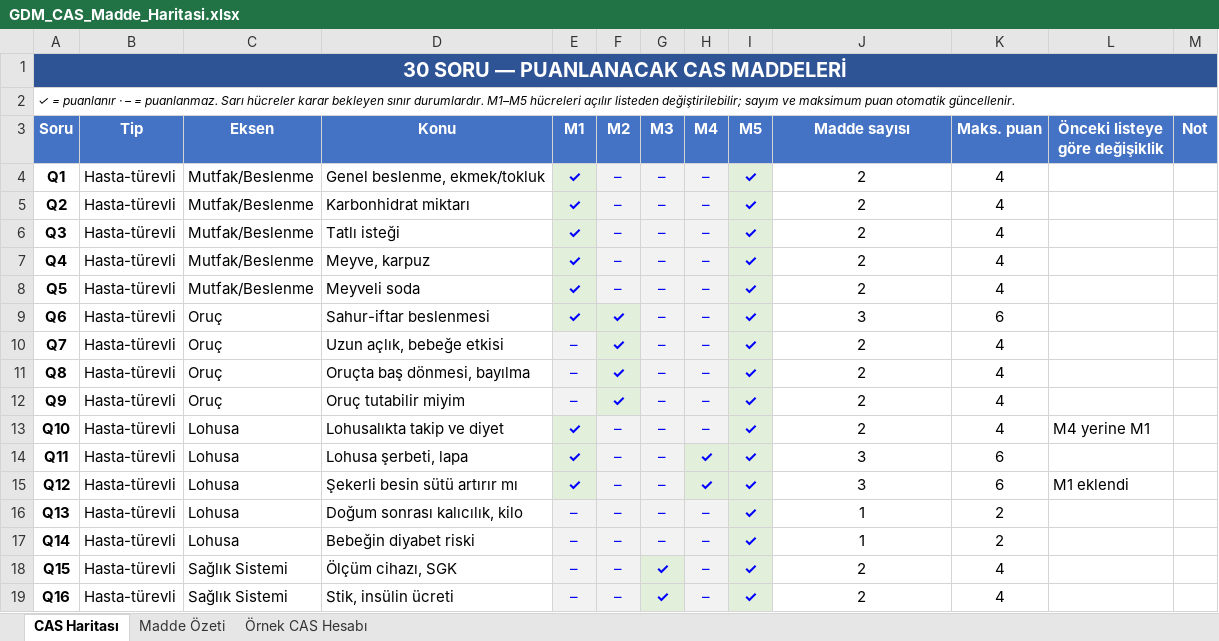
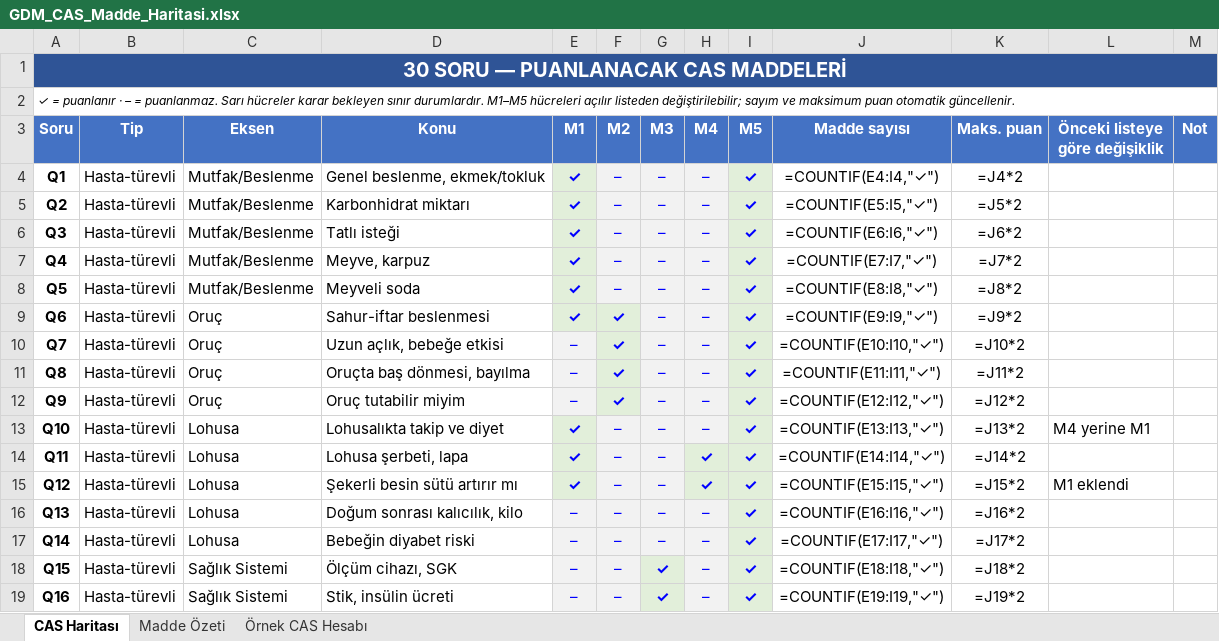
Before and after one commit to MehmetCanAkay/GdmSurvey, an Excel workbook: data/GDM_CAS_Madde_Haritasi.xlsx, sheet CAS Haritası, drawn as a sheet; only a part is shown; values as stored, in another font and other column widths than the file's, no borders; formulas without a stored value are shown as written; the diff covers the shown part only; the diff names each change by its address in the sheet, - before the commit and + after, or states it on an @@ line.

```diff
--- a/data/GDM_CAS_Madde_Haritasi.xlsx (sheet CAS Haritası)
+++ b/data/GDM_CAS_Madde_Haritasi.xlsx (sheet CAS Haritası)
-B1:M1 fill: #2F5496
+B1:M1 fill: none
-J4 (Madde sayısı): 2
+J4 (Madde sayısı): =COUNTIF(E4:I4,"✓")
-K4 (Maks. puan): 4
+K4 (Maks. puan): =J4*2
-J5 (Madde sayısı): 2
+J5 (Madde sayısı): =COUNTIF(E5:I5,"✓")
-K5 (Maks. puan): 4
+K5 (Maks. puan): =J5*2
-J6 (Madde sayısı): 2
+J6 (Madde sayısı): =COUNTIF(E6:I6,"✓")
-K6 (Maks. puan): 4
+K6 (Maks. puan): =J6*2
-J7 (Madde sayısı): 2
+J7 (Madde sayısı): =COUNTIF(E7:I7,"✓")
-K7 (Maks. puan): 4
+K7 (Maks. puan): =J7*2
-J8 (Madde sayısı): 2
+J8 (Madde sayısı): =COUNTIF(E8:I8,"✓")
-K8 (Maks. puan): 4
+K8 (Maks. puan): =J8*2
-J9 (Madde sayısı): 3
+J9 (Madde sayısı): =COUNTIF(E9:I9,"✓")
-K9 (Maks. puan): 6
+K9 (Maks. puan): =J9*2
-J10 (Madde sayısı): 2
+J10 (Madde sayısı): =COUNTIF(E10:I10,"✓")
-K10 (Maks. puan): 4
+K10 (Maks. puan): =J10*2
-J11 (Madde sayısı): 2
+J11 (Madde sayısı): =COUNTIF(E11:I11,"✓")
-K11 (Maks. puan): 4
+K11 (Maks. puan): =J11*2
-J12 (Madde sayısı): 2
+J12 (Madde sayısı): =COUNTIF(E12:I12,"✓")
-K12 (Maks. puan): 4
+K12 (Maks. puan): =J12*2
-J13 (Madde sayısı): 2
+J13 (Madde sayısı): =COUNTIF(E13:I13,"✓")
-K13 (Maks. puan): 4
+K13 (Maks. puan): =J13*2
-J14 (Madde sayısı): 3
+J14 (Madde sayısı): =COUNTIF(E14:I14,"✓")
-K14 (Maks. puan): 6
+K14 (Maks. puan): =J14*2
-J15 (Madde sayısı): 3
+J15 (Madde sayısı): =COUNTIF(E15:I15,"✓")
-K15 (Maks. puan): 6
+K15 (Maks. puan): =J15*2
-J16 (Madde sayısı): 1
+J16 (Madde sayısı): =COUNTIF(E16:I16,"✓")
-K16 (Maks. puan): 2
+K16 (Maks. puan): =J16*2
-J17 (Madde sayısı): 1
+J17 (Madde sayısı): =COUNTIF(E17:I17,"✓")
-K17 (Maks. puan): 2
+K17 (Maks. puan): =J17*2
-J18 (Madde sayısı): 2
+J18 (Madde sayısı): =COUNTIF(E18:I18,"✓")
-K18 (Maks. puan): 4
+K18 (Maks. puan): =J18*2
-J19 (Madde sayısı): 2
+J19 (Madde sayısı): =COUNTIF(E19:I19,"✓")
-K19 (Maks. puan): 4
+K19 (Maks. puan): =J19*2
```
Also changed, not shown: 45 edited cells elsewhere in this sheet, sheet Örnek CAS Hesabı, sheet Madde Özeti, data/GDM_Final_30_Soru_Birlesik.xlsx, 5 other files.
